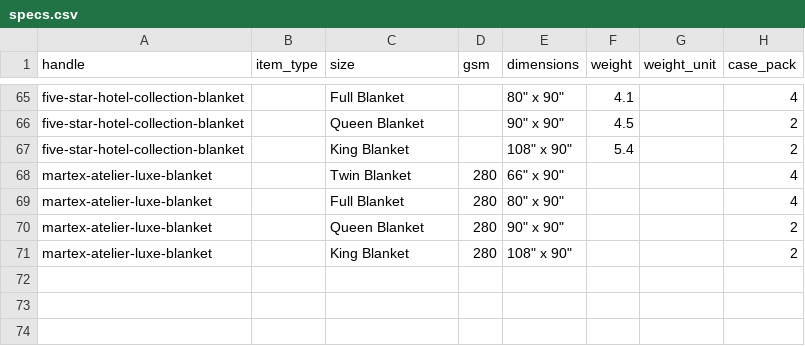
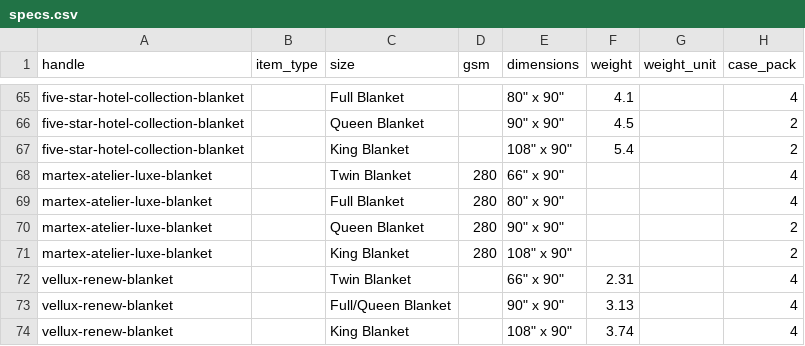
Before and after one commit to moujosh-tech/Auto-Sell-Sheet, a CSV file: specs.csv, drawn as a sheet; only a part is shown, gaps mark what is left out.

```diff
--- a/specs.csv
+++ b/specs.csv
@@ -71 +71,4 @@ martex-atelier-luxe-blanket,,Queen Blanket,280,"90"" x 90""",,,2
 martex-atelier-luxe-blanket,,King Blanket,280,"108"" x 90""",,,2
+vellux-renew-blanket,,Twin Blanket,,"66"" x 90""",2.31,,4
+vellux-renew-blanket,,Full/Queen Blanket,,"90"" x 90""",3.13,,4
+vellux-renew-blanket,,King Blanket,,"108"" x 90""",3.74,,4
```
Also changed, not shown: mapping.csv, 31 other files.
